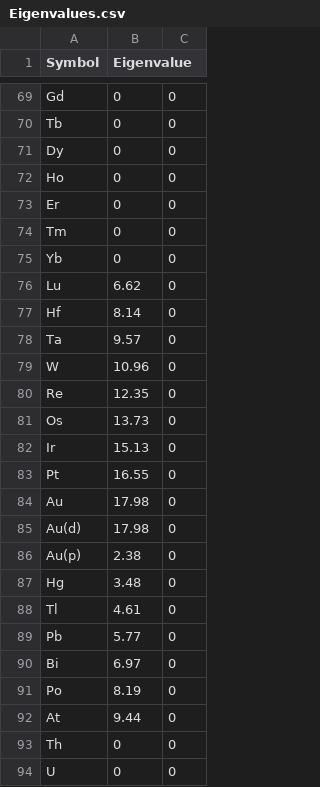
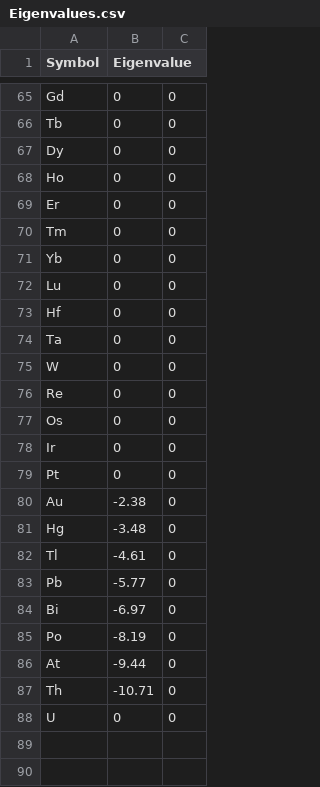
Before and after one commit to WMD-group/SMACT, a CSV file: data/Eigenvalues.csv, drawn as a sheet; only a part is shown, gaps mark what is left out; the diff covers the shown part only.

Commit message:
band gap estimation tools added
band gap estimation tools band_gap_simple and band_gap_full added.
build_library_bandgaps has incorporation of these into library building
code. new data files added for s-eigenvalues and ionic radii

```diff
--- a/data/Eigenvalues.csv
+++ b/data/Eigenvalues.csv
@@ -75,20 +71,18 @@ Tm,0,0
 Yb,0,0
-Lu,6.62,0
-Hf,8.14,0
-Ta,9.57,0
-W,10.96,0
-Re,12.35,0
-Os,13.73,0
-Ir,15.13,0
-Pt,16.55,0
-Au,17.98,0
-Au(d),17.98,0
-Au(p),2.38,0
-Hg,3.48,0
-Tl,4.61,0
-Pb,5.77,0
-Bi,6.97,0
-Po,8.19,0
-At,9.44,0
-Th,0,0
+Lu,0,0
+Hf,0,0
+Ta,0,0
+W,0,0
+Re,0,0
+Os,0,0
+Ir,0,0
+Pt,0,0
+Au,-2.38,0
+Hg,-3.48,0
+Tl,-4.61,0
+Pb,-5.77,0
+Bi,-6.97,0
+Po,-8.19,0
+At,-9.44,0
+Th,-10.71,0
 U,0,0
```
Also changed, not shown: 4 removed rows and 32 edited cells elsewhere in this file, 12 other files.
